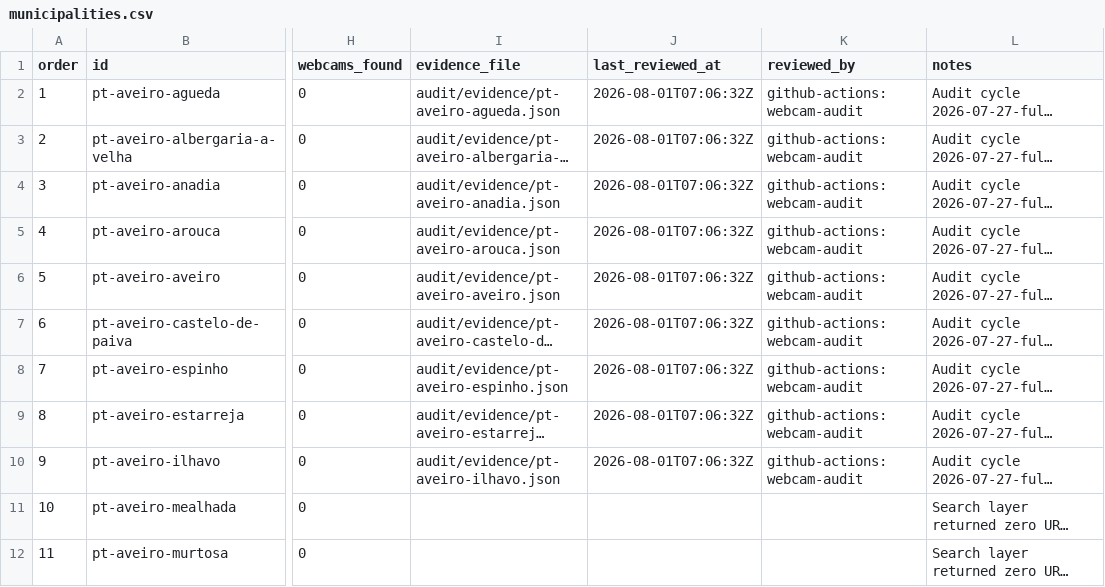
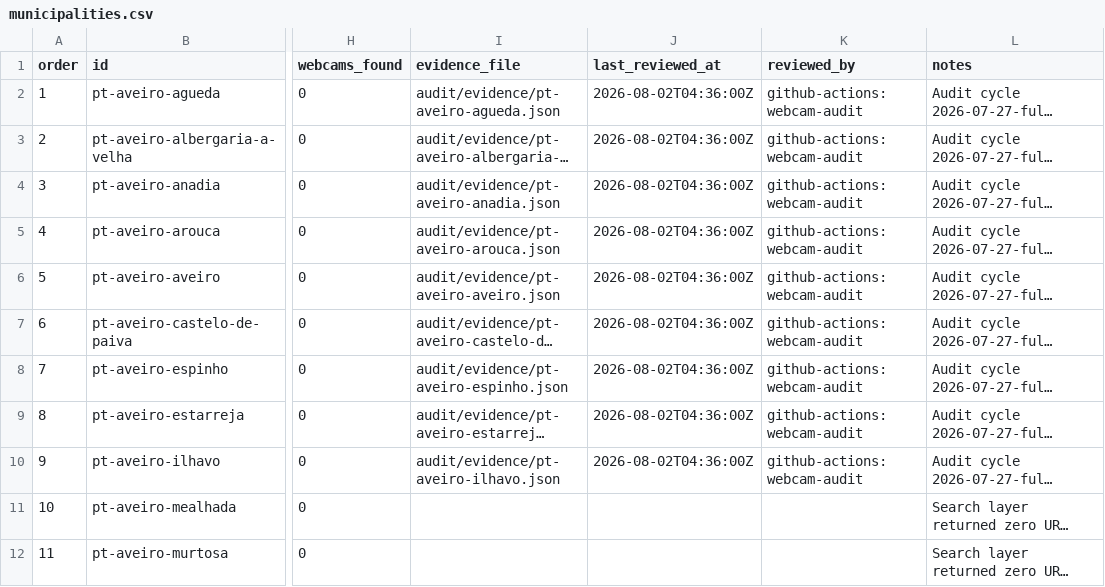
Before and after one commit to LuisftSilva/eye, a CSV file: audit/municipalities.csv, drawn as a sheet; only a part is shown, gaps mark what is left out; long unchanged cells end in …; the diff names each change by its address in the sheet, - before the commit and + after, or states it on an @@ line.

Commit message:
audit: update Portugal webcam discovery state

```diff
--- a/audit/municipalities.csv
+++ b/audit/municipalities.csv
-J2:J10 (last_reviewed_at): 2026-08-01T07:06:32Z
+J2:J10 (last_reviewed_at): 2026-08-02T04:36:00Z
```
Also changed, not shown: 27 other files.
